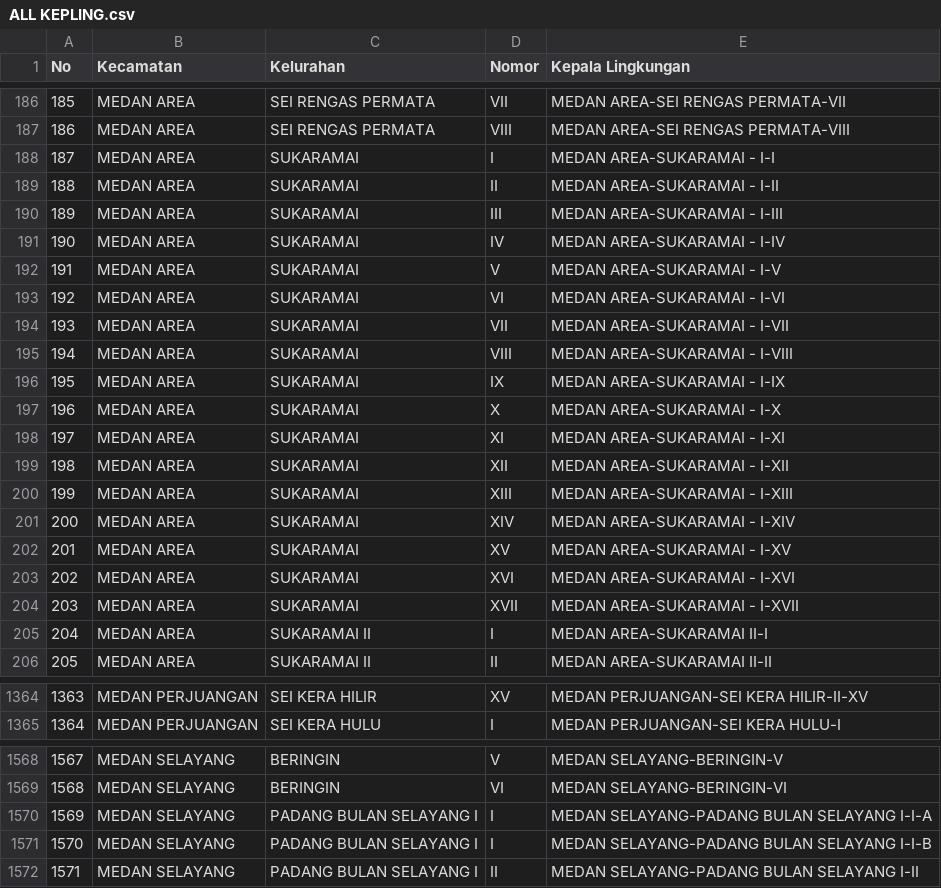
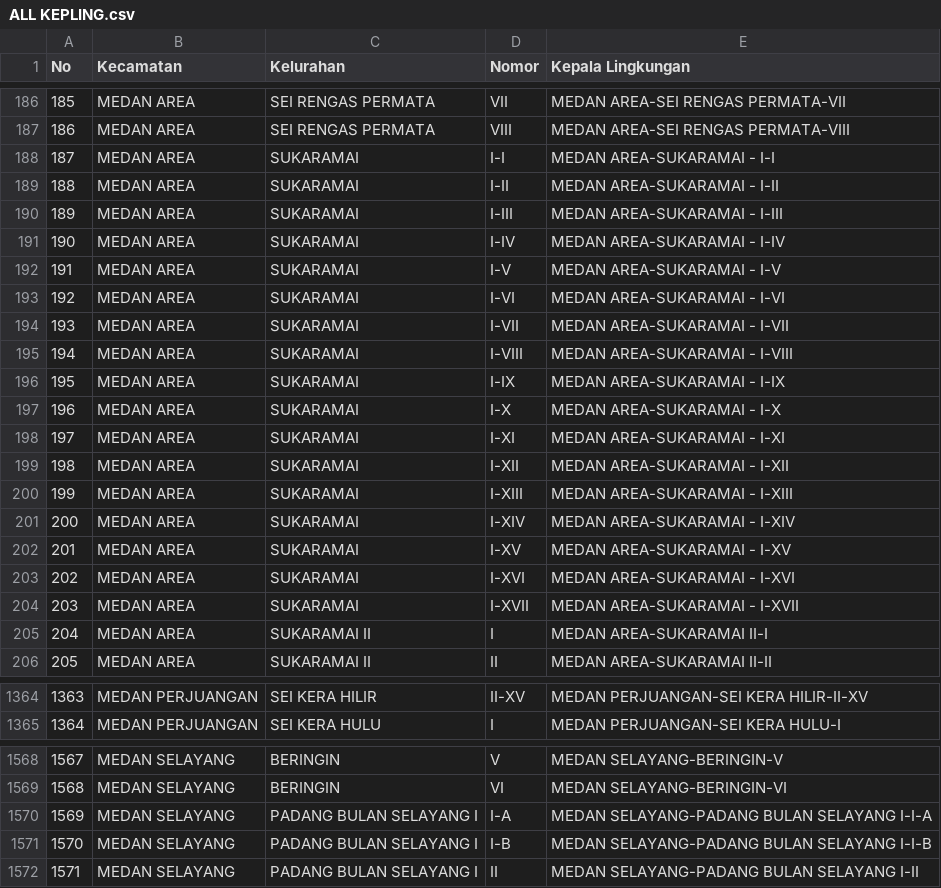
Before and after one commit to MichaelTarigan1615/Website-Form, a CSV file: ALL KEPLING.csv, drawn as a sheet; only a part is shown, gaps mark what is left out; the diff covers the shown part only.

```diff
--- a/ALL KEPLING.csv
+++ b/ALL KEPLING.csv
@@ -187,19 +187,19 @@ No;Kecamatan;Kelurahan;Nomor;Kepala Lingkungan
 186;MEDAN AREA;SEI RENGAS PERMATA;VIII;MEDAN AREA-SEI RENGAS PERMATA-VIII
-187;MEDAN AREA;SUKARAMAI;I;MEDAN AREA-SUKARAMAI - I-I
-188;MEDAN AREA;SUKARAMAI;II;MEDAN AREA-SUKARAMAI - I-II
-189;MEDAN AREA;SUKARAMAI;III;MEDAN AREA-SUKARAMAI - I-III
-190;MEDAN AREA;SUKARAMAI;IV;MEDAN AREA-SUKARAMAI - I-IV
-191;MEDAN AREA;SUKARAMAI;V;MEDAN AREA-SUKARAMAI - I-V
-192;MEDAN AREA;SUKARAMAI;VI;MEDAN AREA-SUKARAMAI - I-VI
-193;MEDAN AREA;SUKARAMAI;VII;MEDAN AREA-SUKARAMAI - I-VII
-194;MEDAN AREA;SUKARAMAI;VIII;MEDAN AREA-SUKARAMAI - I-VIII
-195;MEDAN AREA;SUKARAMAI;IX;MEDAN AREA-SUKARAMAI - I-IX
-196;MEDAN AREA;SUKARAMAI;X;MEDAN AREA-SUKARAMAI - I-X
-197;MEDAN AREA;SUKARAMAI;XI;MEDAN AREA-SUKARAMAI - I-XI
-198;MEDAN AREA;SUKARAMAI;XII;MEDAN AREA-SUKARAMAI - I-XII
-199;MEDAN AREA;SUKARAMAI;XIII;MEDAN AREA-SUKARAMAI - I-XIII
-200;MEDAN AREA;SUKARAMAI;XIV;MEDAN AREA-SUKARAMAI - I-XIV
-201;MEDAN AREA;SUKARAMAI;XV;MEDAN AREA-SUKARAMAI - I-XV
-202;MEDAN AREA;SUKARAMAI;XVI;MEDAN AREA-SUKARAMAI - I-XVI
-203;MEDAN AREA;SUKARAMAI;XVII;MEDAN AREA-SUKARAMAI - I-XVII
+187;MEDAN AREA;SUKARAMAI;I-I;MEDAN AREA-SUKARAMAI - I-I
+188;MEDAN AREA;SUKARAMAI;I-II;MEDAN AREA-SUKARAMAI - I-II
+189;MEDAN AREA;SUKARAMAI;I-III;MEDAN AREA-SUKARAMAI - I-III
+190;MEDAN AREA;SUKARAMAI;I-IV;MEDAN AREA-SUKARAMAI - I-IV
+191;MEDAN AREA;SUKARAMAI;I-V;MEDAN AREA-SUKARAMAI - I-V
+192;MEDAN AREA;SUKARAMAI;I-VI;MEDAN AREA-SUKARAMAI - I-VI
+193;MEDAN AREA;SUKARAMAI;I-VII;MEDAN AREA-SUKARAMAI - I-VII
+194;MEDAN AREA;SUKARAMAI;I-VIII;MEDAN AREA-SUKARAMAI - I-VIII
+195;MEDAN AREA;SUKARAMAI;I-IX;MEDAN AREA-SUKARAMAI - I-IX
+196;MEDAN AREA;SUKARAMAI;I-X;MEDAN AREA-SUKARAMAI - I-X
+197;MEDAN AREA;SUKARAMAI;I-XI;MEDAN AREA-SUKARAMAI - I-XI
+198;MEDAN AREA;SUKARAMAI;I-XII;MEDAN AREA-SUKARAMAI - I-XII
+199;MEDAN AREA;SUKARAMAI;I-XIII;MEDAN AREA-SUKARAMAI - I-XIII
+200;MEDAN AREA;SUKARAMAI;I-XIV;MEDAN AREA-SUKARAMAI - I-XIV
+201;MEDAN AREA;SUKARAMAI;I-XV;MEDAN AREA-SUKARAMAI - I-XV
+202;MEDAN AREA;SUKARAMAI;I-XVI;MEDAN AREA-SUKARAMAI - I-XVI
+203;MEDAN AREA;SUKARAMAI;I-XVII;MEDAN AREA-SUKARAMAI - I-XVII
 204;MEDAN AREA;SUKARAMAI II;I;MEDAN AREA-SUKARAMAI II-I
@@ -1364,2 +1364,2 @@ No;Kecamatan;Kelurahan;Nomor;Kepala Lingkungan
-1363;MEDAN PERJUANGAN;SEI KERA HILIR;XV;MEDAN PERJUANGAN-SEI KERA HILIR-II-XV
+1363;MEDAN PERJUANGAN;SEI KERA HILIR;II-XV;MEDAN PERJUANGAN-SEI KERA HILIR-II-XV
 1364;MEDAN PERJUANGAN;SEI KERA HULU;I;MEDAN PERJUANGAN-SEI KERA HULU-I
@@ -1569,4 +1569,4 @@ No;Kecamatan;Kelurahan;Nomor;Kepala Lingkungan
 1568;MEDAN SELAYANG;BERINGIN;VI;MEDAN SELAYANG-BERINGIN-VI
-1569;MEDAN SELAYANG;PADANG BULAN SELAYANG I;I;MEDAN SELAYANG-PADANG BULAN SELAYANG I-I-A
-1570;MEDAN SELAYANG;PADANG BULAN SELAYANG I;I;MEDAN SELAYANG-PADANG BULAN SELAYANG I-I-B
+1569;MEDAN SELAYANG;PADANG BULAN SELAYANG I;I-A;MEDAN SELAYANG-PADANG BULAN SELAYANG I-I-A
+1570;MEDAN SELAYANG;PADANG BULAN SELAYANG I;I-B;MEDAN SELAYANG-PADANG BULAN SELAYANG I-I-B
 1571;MEDAN SELAYANG;PADANG BULAN SELAYANG I;II;MEDAN SELAYANG-PADANG BULAN SELAYANG I-II
```
Also changed, not shown: 39 edited cells elsewhere in this file, 2 other files.
